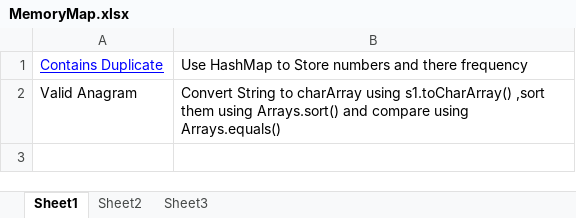
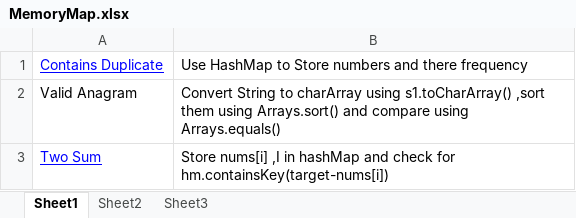
Before and after one commit to rawaty14/LeetCode, an Excel workbook: MemoryMap.xlsx, sheet Sheet1, drawn as a sheet; values as stored, in another font and other column widths than the file's, no borders; the diff names each change by its address in the sheet, - before the commit and + after, or states it on an @@ line.

Commit message:
Memory Map

```diff
--- a/MemoryMap.xlsx (sheet Sheet1)
+++ b/MemoryMap.xlsx (sheet Sheet1)
+row 3: Two Sum | Store nums[i] ,I in hashMap and check for hm.containsKey(target-nums[i])
```
